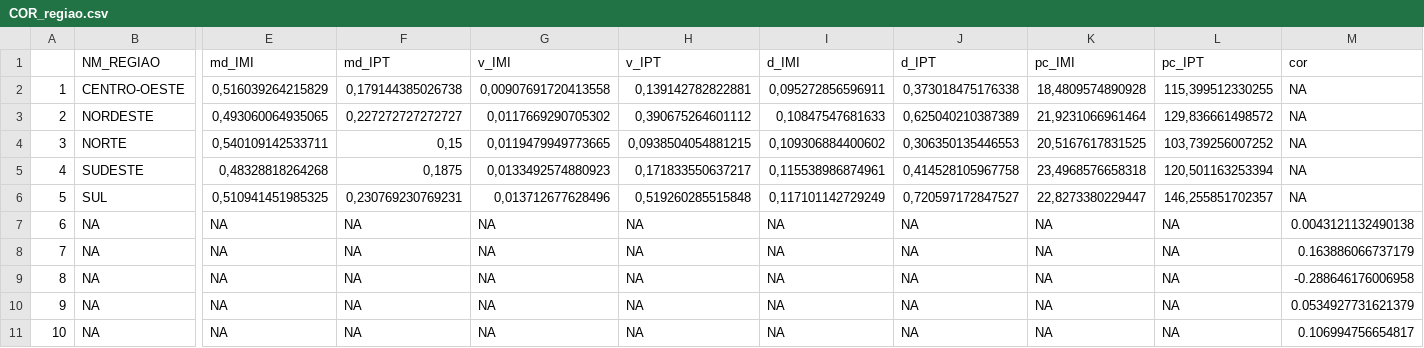
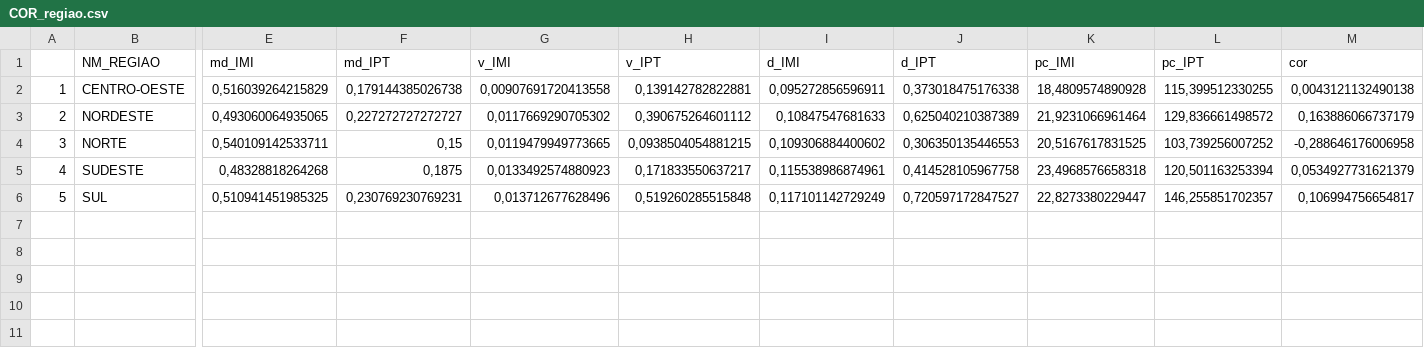
Before and after one commit to Nmuaddib/RGitRep, a CSV file: Tese MIDxPT/Analises/COR_regiao.csv, drawn as a sheet; only a part is shown, gaps mark what is left out; rows hold the shown columns only; the diff names each change by its address in the sheet, - before the commit and + after, or states it on an @@ line.

```diff
--- a/Tese MIDxPT/Analises/COR_regiao.csv
+++ b/Tese MIDxPT/Analises/COR_regiao.csv
-M2 (cor): NA
+M2 (cor): 0,0043121132490138
-M3 (cor): NA
+M3 (cor): 0,163886066737179
-M4 (cor): NA
+M4 (cor): -0,288646176006958
-M5 (cor): NA
+M5 (cor): 0,0534927731621379
-M6 (cor): NA
+M6 (cor): 0,106994756654817
-row 7: 6 | NA | NA | NA | NA | NA | NA | NA | NA | NA | 0.0043121132490138
-row 8: 7 | NA | NA | NA | NA | NA | NA | NA | NA | NA | 0.163886066737179
-row 9: 8 | NA | NA | NA | NA | NA | NA | NA | NA | NA | -0.288646176006958
-row 10: 9 | NA | NA | NA | NA | NA | NA | NA | NA | NA | 0.0534927731621379
-row 11: 10 | NA | NA | NA | NA | NA | NA | NA | NA | NA | 0.106994756654817
```
Also changed, not shown: Tese MIDxPT/Analises/COR_ano.csv, Tese MIDxPT/Analises/COR_area.csv, 11 other files.
